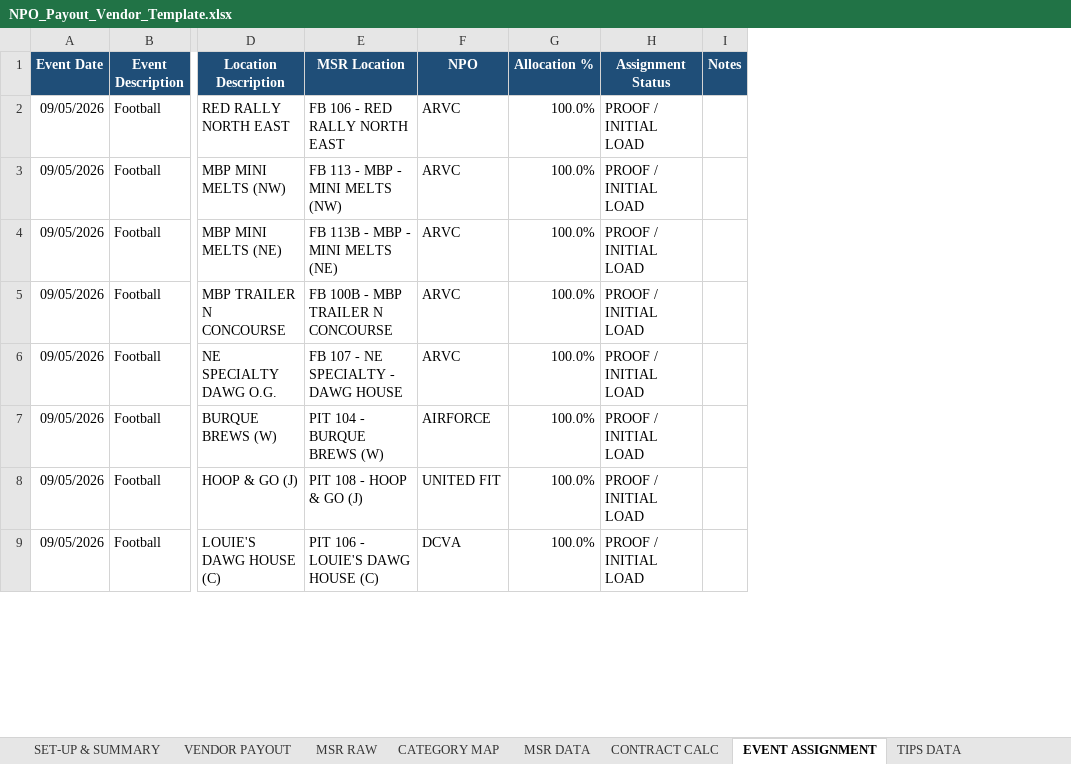
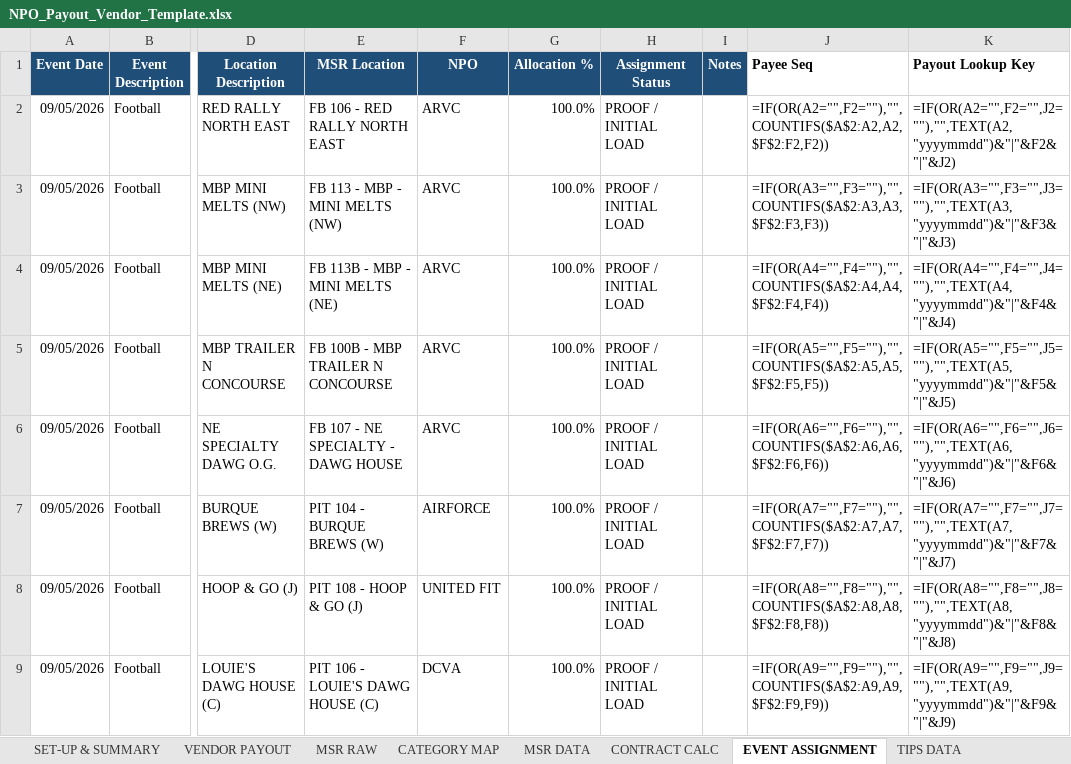
Before and after one commit to unmegonzales/EVG-PLAYGROUND, an Excel workbook: npo-payout/NPO_Payout_Vendor_Template.xlsx, sheet EVENT ASSIGNMENT, drawn as a sheet; only a part is shown, gaps mark what is left out; values as stored, in another font and other column widths than the file's, no borders; formulas without a stored value are shown as written; table styles not drawn; the diff covers the shown part only; the diff names each change by its address in the sheet, - before the commit and + after, or states it on an @@ line.

```diff
--- a/npo-payout/NPO_Payout_Vendor_Template.xlsx (sheet EVENT ASSIGNMENT)
+++ b/npo-payout/NPO_Payout_Vendor_Template.xlsx (sheet EVENT ASSIGNMENT)
+column J (Payee Seq), rows 2-9: =IF(OR(A2="",F2=""),"",COUNTIFS($A$2:A2,A2,$F$2:F2,F2)) | =IF(OR(A3="",F3=""),"",COUNTIFS($A$2:A3,A3,$F$2:F3,F3)) | =IF(OR(A4="",F4=""),"",COUNTIFS($A$2:A4,A4,$F$2:F4,F4)) | =IF(OR(A5="",F5=""),"",COUNTIFS($A$2:A5,A5,$F$2:F5,F5)) | =IF(OR(A6="",F6=""),"",COUNTIFS($A$2:A6,A6,$F$2:F6,F6)) | =IF(OR(A7="",F7=""),"",COUNTIFS($A$2:A7,A7,$F$2:F7,F7)) | =IF(OR(A8="",F8=""),"",COUNTIFS($A$2:A8,A8,$F$2:F8,F8)) | =IF(OR(A9="",F9=""),"",COUNTIFS($A$2:A9,A9,$F$2:F9,F9))
+column K (Payout Lookup Key), rows 2-9: =IF(OR(A2="",F2="",J2=""),"",TEXT(A2,"yyyymmdd")&"|"&F2&"|"&J2) | =IF(OR(A3="",F3="",J3=""),"",TEXT(A3,"yyyymmdd")&"|"&F3&"|"&J3) | =IF(OR(A4="",F4="",J4=""),"",TEXT(A4,"yyyymmdd")&"|"&F4&"|"&J4) | =IF(OR(A5="",F5="",J5=""),"",TEXT(A5,"yyyymmdd")&"|"&F5&"|"&J5) | =IF(OR(A6="",F6="",J6=""),"",TEXT(A6,"yyyymmdd")&"|"&F6&"|"&J6) | =IF(OR(A7="",F7="",J7=""),"",TEXT(A7,"yyyymmdd")&"|"&F7&"|"&J7) | =IF(OR(A8="",F8="",J8=""),"",TEXT(A8,"yyyymmdd")&"|"&F8&"|"&J8) | =IF(OR(A9="",F9="",J9=""),"",TEXT(A9,"yyyymmdd")&"|"&F9&"|"&J9)
```
Also changed, not shown: 87 added rows elsewhere in this sheet, sheet VENDOR PAYOUT, 1 other file.
